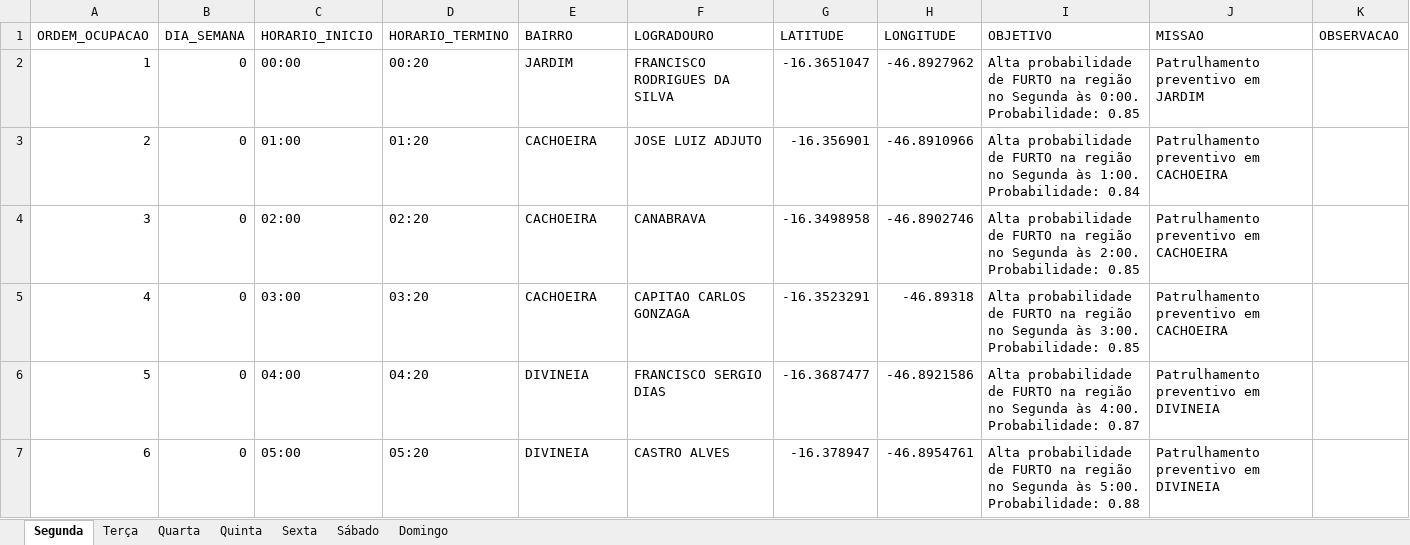
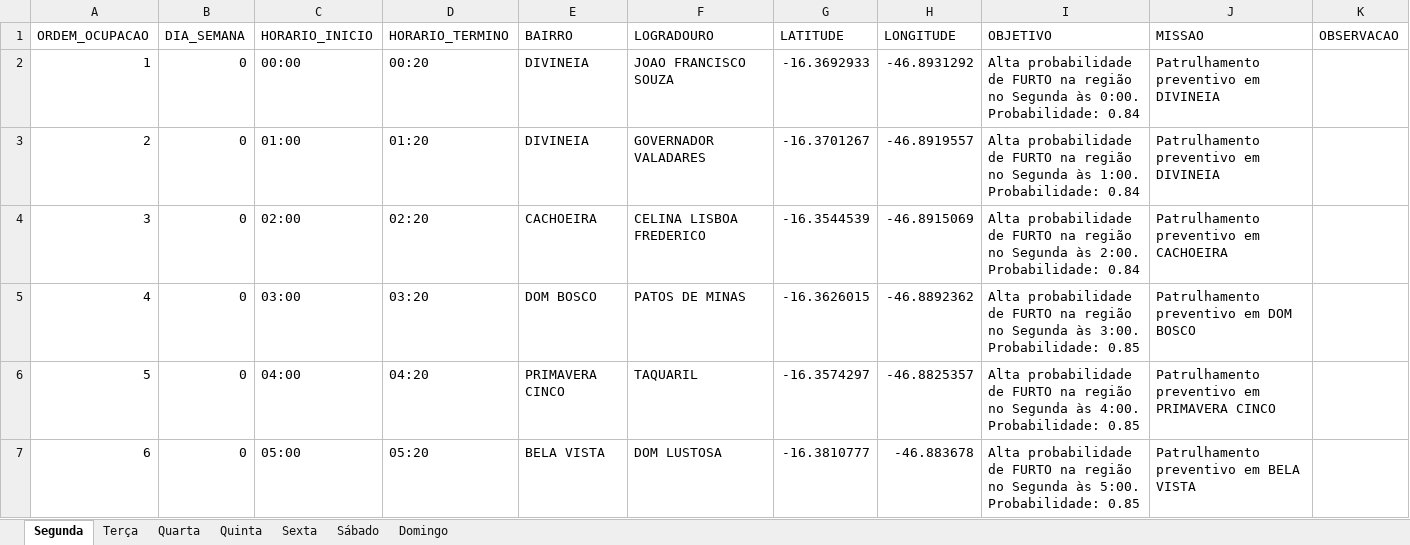
Before and after one commit to naites16/AutoCard, an Excel workbook: cartao_programa.xlsx, sheet Segunda, drawn as a sheet; only a part is shown; values as stored, in another font and other column widths than the file's, no borders; the diff covers the shown part only; the diff names each change by its address in the sheet, - before the commit and + after, or states it on an @@ line.

```diff
--- a/cartao_programa.xlsx (sheet Segunda)
+++ b/cartao_programa.xlsx (sheet Segunda)
-E2 (BAIRRO): JARDIM
+E2 (BAIRRO): DIVINEIA
-F2 (LOGRADOURO): FRANCISCO RODRIGUES DA SILVA
+F2 (LOGRADOURO): JOAO FRANCISCO SOUZA
-G2 (LATITUDE): -16.3651047
+G2 (LATITUDE): -16.3692933
-H2 (LONGITUDE): -46.8927962
+H2 (LONGITUDE): -46.8931292
-I2 (OBJETIVO): …0:00. Probabilidade: 0.85
+I2 (OBJETIVO): …0:00. Probabilidade: 0.84
-J2 (MISSAO): Patrulhamento preventivo em JARDIM
+J2 (MISSAO): Patrulhamento preventivo em DIVINEIA
-E3 (BAIRRO): CACHOEIRA
+E3 (BAIRRO): DIVINEIA
-F3 (LOGRADOURO): JOSE LUIZ ADJUTO
+F3 (LOGRADOURO): GOVERNADOR VALADARES
-G3 (LATITUDE): -16.356901
+G3 (LATITUDE): -16.3701267
-H3 (LONGITUDE): -46.8910966
+H3 (LONGITUDE): -46.8919557
-J3 (MISSAO): Patrulhamento preventivo em CACHOEIRA
+J3 (MISSAO): Patrulhamento preventivo em DIVINEIA
-F4 (LOGRADOURO): CANABRAVA
+F4 (LOGRADOURO): CELINA LISBOA FREDERICO
-G4 (LATITUDE): -16.3498958
+G4 (LATITUDE): -16.3544539
-H4 (LONGITUDE): -46.8902746
+H4 (LONGITUDE): -46.8915069
-I4 (OBJETIVO): …2:00. Probabilidade: 0.85
+I4 (OBJETIVO): …2:00. Probabilidade: 0.84
-E5 (BAIRRO): CACHOEIRA
+E5 (BAIRRO): DOM BOSCO
-F5 (LOGRADOURO): CAPITAO CARLOS GONZAGA
+F5 (LOGRADOURO): PATOS DE MINAS
-G5 (LATITUDE): -16.3523291
+G5 (LATITUDE): -16.3626015
-H5 (LONGITUDE): -46.89318
+H5 (LONGITUDE): -46.8892362
-J5 (MISSAO): Patrulhamento preventivo em CACHOEIRA
+J5 (MISSAO): Patrulhamento preventivo em DOM BOSCO
-E6 (BAIRRO): DIVINEIA
+E6 (BAIRRO): PRIMAVERA CINCO
-F6 (LOGRADOURO): FRANCISCO SERGIO DIAS
+F6 (LOGRADOURO): TAQUARIL
-G6 (LATITUDE): -16.3687477
+G6 (LATITUDE): -16.3574297
-H6 (LONGITUDE): -46.8921586
+H6 (LONGITUDE): -46.8825357
-I6 (OBJETIVO): …4:00. Probabilidade: 0.87
+I6 (OBJETIVO): …4:00. Probabilidade: 0.85
-J6 (MISSAO): Patrulhamento preventivo em DIVINEIA
+J6 (MISSAO): Patrulhamento preventivo em PRIMAVERA CINCO
-E7 (BAIRRO): DIVINEIA
+E7 (BAIRRO): BELA VISTA
-F7 (LOGRADOURO): CASTRO ALVES
+F7 (LOGRADOURO): DOM LUSTOSA
-G7 (LATITUDE): -16.378947
+G7 (LATITUDE): -16.3810777
-H7 (LONGITUDE): -46.8954761
+H7 (LONGITUDE): -46.883678
-I7 (OBJETIVO): …5:00. Probabilidade: 0.88
+I7 (OBJETIVO): …5:00. Probabilidade: 0.85
-J7 (MISSAO): Patrulhamento preventivo em DIVINEIA
+J7 (MISSAO): Patrulhamento preventivo em BELA VISTA
```
Also changed, not shown: 2 added rows, 85 edited cells and row numbers in column A elsewhere in this sheet, sheet Sexta, sheet Quarta, sheet Quinta, sheet Domingo, sheet Sábado, sheet Terça, 1 other file.
